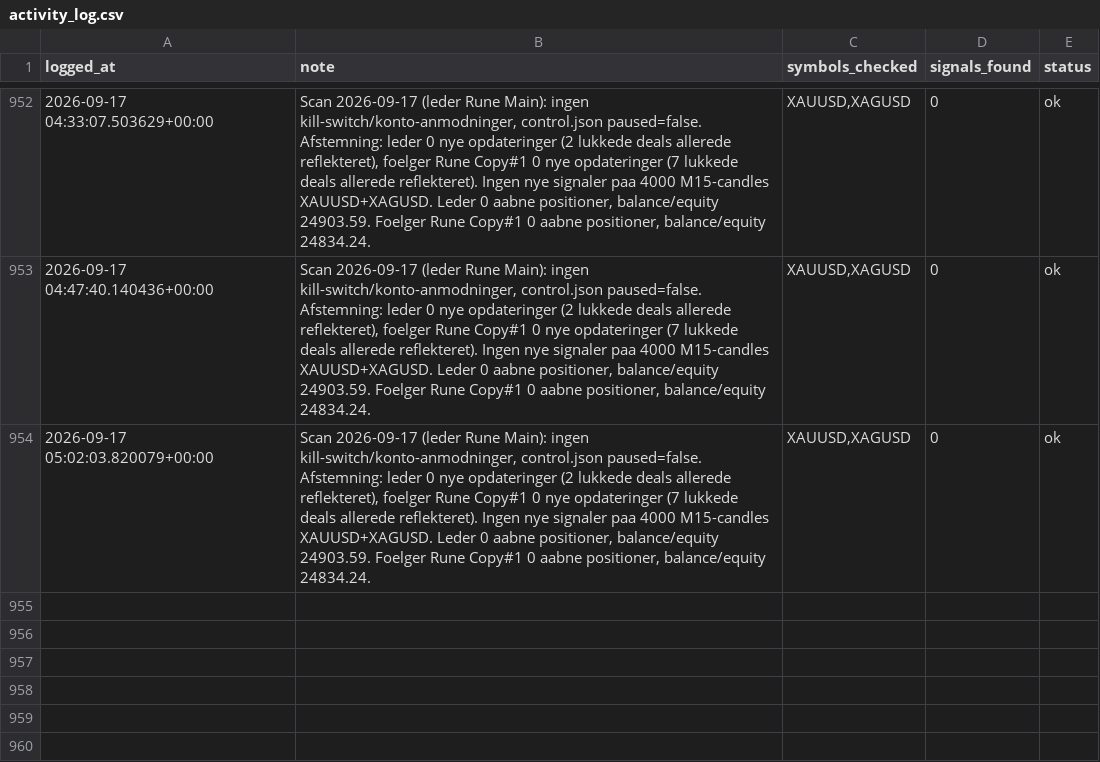
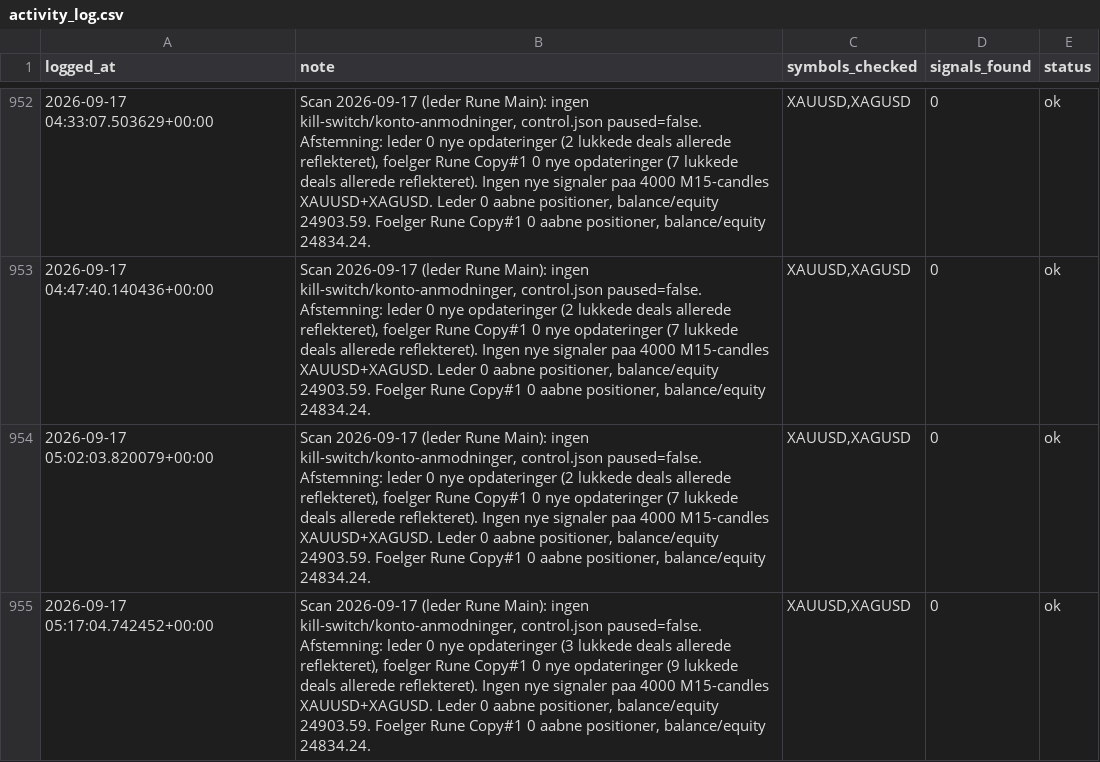
Before and after one commit to Runetherune/trading-dashboard, a CSV file: activity_log.csv, drawn as a sheet; only a part is shown, gaps mark what is left out.

Commit message:
Scan 2026-09-17 (leder Rune Main): ingen kill-switch/konto-anmodninger, control.json paused=false. Afstemning: leder 0 nye opdateringer (3 lukkede deals allerede reflekteret), foelger Rune Copy#1 0 nye opdateringer (9 lukkede deals allerede reflekteret). Ingen nye signaler paa 4000 M15-candles XAUUSD+XAGUSD. Leder 0 aabne positioner, balance/equity 24903.59. Foelger Rune Copy#1 0 aabne positioner, balance/equity 24834.24.

```diff
--- a/activity_log.csv
+++ b/activity_log.csv
@@ -954 +954,2 @@ logged_at,note,symbols_checked,signals_found,status
 2026-09-17 05:02:03.820079+00:00,"Scan 2026-09-17 (leder Rune Main): ingen kill-switch/konto-anmodninger, control.json paused=false. Afstemning: leder 0 nye opdateringer (2 lukkede deals allerede reflekteret), foelger Rune Copy#1 0 nye opdateringer (7 lukkede deals allerede reflekteret). Ingen nye signaler paa 4000 M15-candles XAUUSD+XAGUSD. Leder 0 aabne positioner, balance/equity 24903.59. Foelger Rune Copy#1 0 aabne positioner, balance/equity 24834.24.","XAUUSD,XAGUSD",0,ok
+2026-09-17 05:17:04.742452+00:00,"Scan 2026-09-17 (leder Rune Main): ingen kill-switch/konto-anmodninger, control.json paused=false. Afstemning: leder 0 nye opdateringer (3 lukkede deals allerede reflekteret), foelger Rune Copy#1 0 nye opdateringer (9 lukkede deals allerede reflekteret). Ingen nye signaler paa 4000 M15-candles XAUUSD+XAGUSD. Leder 0 aabne positioner, balance/equity 24903.59. Foelger Rune Copy#1 0 aabne positioner, balance/equity 24834.24.","XAUUSD,XAGUSD",0,ok
```
Also changed, not shown: account_status.csv, 1 other file.
